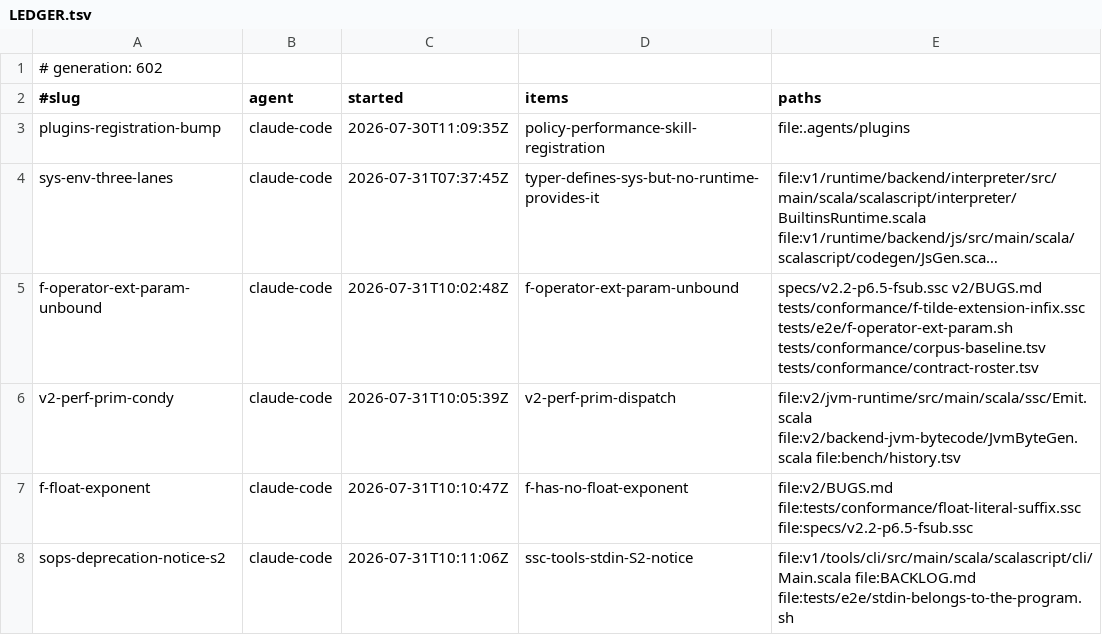
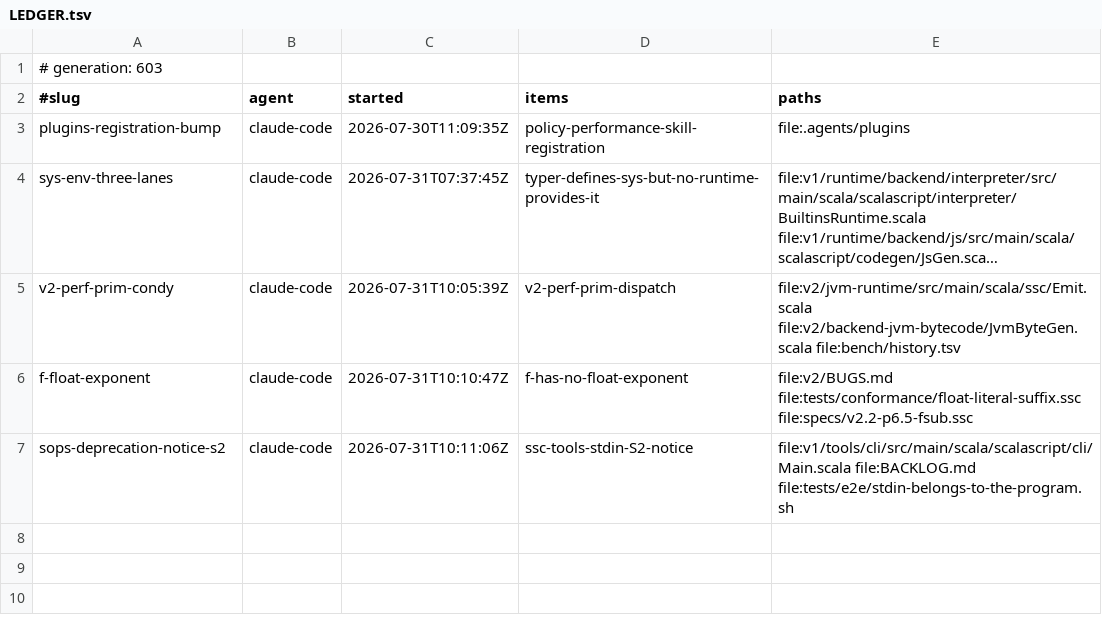
Before and after one commit to sergey-scherbina/scalascript, a TSV file: .work/active/LEDGER.tsv, drawn as a sheet; long unchanged cells end in …; the diff names each change by its address in the sheet, - before the commit and + after, or states it on an @@ line.

Commit message:
release-claim: f-operator-ext-param-unbound [evidence: level 3] — diagnosed, and DELIBERATELY not fixed [skip ci]
Landed 45a6a4248. I did not fix what I claimed, and that is the right outcome — the diagnosis
changed what the correct action is.

The claim was "F leaves `q` unbound for operator-named extensions — 10 files, one fix". Narrowed to
`~>` and `<~` specifically (`~`, `|`, `++`, `:+`, `>>` all fine): `opCode` lexes single chars, so
`~>` becomes two tokens and `extMembers` never reaches `parseParams`.

Then, next to it: **infix `~` with a user extension is not declined by F — it is ACCEPTED and
silently miscompiled.** 3 ~ 4 -> 304 on int, 304 on js, 0 on v2, exit 0. F reads `~` as prefix
bitwise-NOT. Everything else found in F today was a decline, which is safe; this is a wrong answer
with no diagnostic.

⚠️ The two are coupled the wrong way round: F's decline is the ONLY thing protecting those ten
combinator files, because the fallback front reads `~` correctly. Landing the fix I claimed would
have moved ten files from a visible gap into a silent wrong answer. Filed with that ordering
constraint in both entries and a corpus case (`f-tilde-extension-infix`, frozen `v2 DIVERGE`) so the
miscompile is tracked rather than remembered.

Fixing it properly is three coupled changes in the self-hosted front's expression parser. Worth
doing deliberately, not at the end of a long session.

⚠️ Also caught, and worth more than the task: `git stash` with nothing to stash silently does
NOTHING, so the `git stash pop` after my rebase popped a SIBLING AGENT's entry into my worktree
(`reactive-attr-wip`) and conflicted in a file I never touched. The pop kept the entry, so nothing
was lost, and I restored the file — but a blind pop in a shared checkout can quietly land someone
else's work under your commit.

```diff
--- a/.work/active/LEDGER.tsv
+++ b/.work/active/LEDGER.tsv
-A1 (#slug): # generation: 602
+A1 (#slug): # generation: 603
-row 5: f-operator-ext-param-unbound | claude-code | 2026-07-31T10:02:48Z | f-operator-ext-param-unbound | specs/v2.2-p6.5-fsub.ssc v2/BUGS.md tests/conformance/f-tilde-extension-infix.ssc tests/e2e/f-operator-ext-param.sh tests/conformance/corpus-baseline.tsv tests/conformance/contract-roster.tsv
```
Also changed, not shown: 1 other file.
